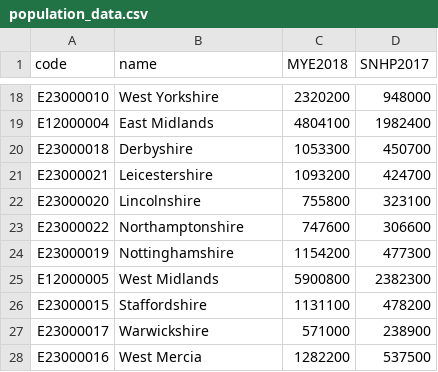
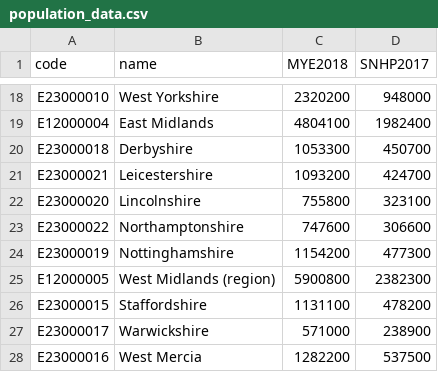
Before and after one commit to M-O-P-D/popm, a CSV file: data/population_data.csv, drawn as a sheet; only a part is shown, gaps mark what is left out.

```diff
--- a/data/population_data.csv
+++ b/data/population_data.csv
@@ -24,3 +24,3 @@ E23000022,Northamptonshire,747600,306600
 E23000019,Nottinghamshire,1154200,477300
-E12000005,West Midlands,5900800,2382300
+E12000005,West Midlands (region),5900800,2382300
 E23000015,Staffordshire,1131100,478200
```
Also changed, not shown: 3 other files.
